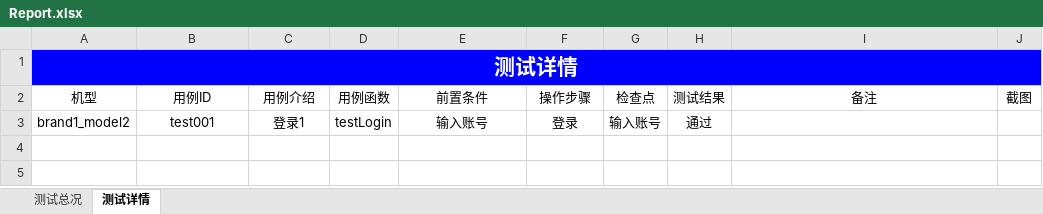
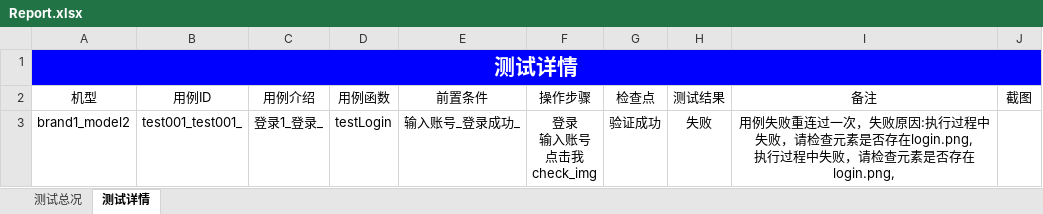
Before and after one commit to mcbobo/autoTest, an Excel workbook: app_testProject/Report/Report.xlsx, sheet 测试详情, drawn as a sheet; values as stored, in another font and other column widths than the file's, no borders; charts and pictures not drawn; ↵ is a line break in a cell; the diff names each change by its address in the sheet, - before the commit and + after, or states it on an @@ line.

```diff
--- a/app_testProject/Report/Report.xlsx (sheet 测试详情)
+++ b/app_testProject/Report/Report.xlsx (sheet 测试详情)
-B3 (用例ID): test001
+B3 (用例ID): test001_test001_
-C3 (用例介绍): 登录1
+C3 (用例介绍): 登录1_登录_
-E3 (前置条件): 输入账号
+E3 (前置条件): 输入账号_登录成功_
-F3 (操作步骤): 登录
+F3 (操作步骤): 登录 ↵ 输入账号 ↵ 点击我 ↵ check_img
-G3 (检查点): 输入账号
+G3 (检查点): 验证成功
-H3 (测试结果): 通过
+H3 (测试结果): 失败
-I3 (备注): (empty)
+I3 (备注): 用例失败重连过一次，失败原因:执行过程中失败，请检查元素是否存在login.png, ↵ 执行过程中失败，请检查元素是否存在login.png,
```
Also changed, not shown: sheet 测试总况, charts or pictures, 9 other files.
